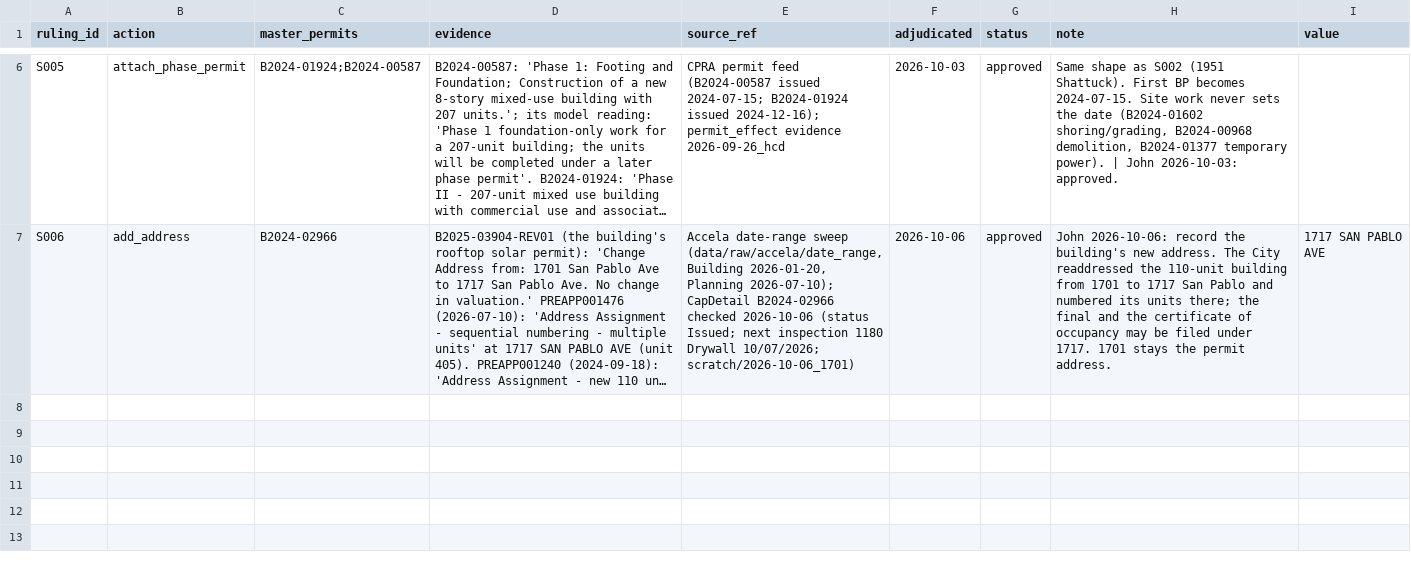
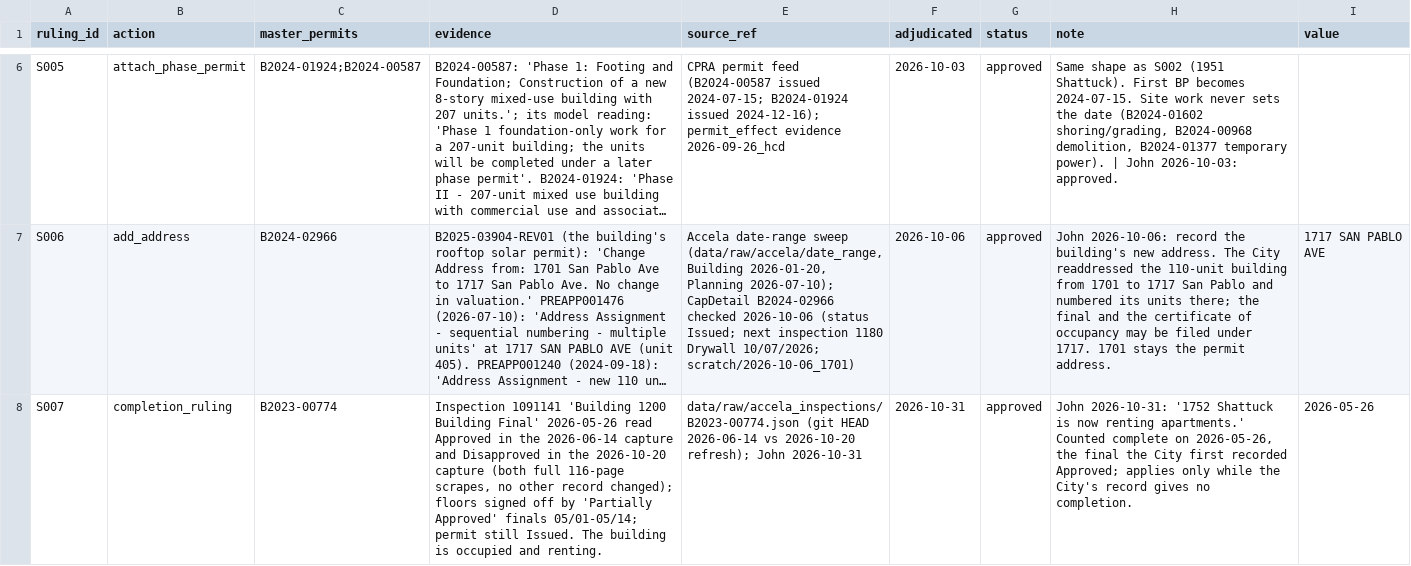
Before and after one commit to blockXblock/berkeley-housing-analysis, a CSV file: corrections/v4/structure_rulings.csv, drawn as a sheet; only a part is shown, gaps mark what is left out; long unchanged cells end in …; the diff names each change by its address in the sheet, - before the commit and + after, or states it on an @@ line.

```diff
--- a/corrections/v4/structure_rulings.csv
+++ b/corrections/v4/structure_rulings.csv
+row 8: S007 | completion_ruling | B2023-00774 | Inspection 1091141 'Building 1200 Building Final' 2026-05-26 read Approved in the 2026-06-14 capture and Disapproved in the 2026-10-20 capture (both full 116-page scrapes, no other record changed); floors signed off by 'Partially Approved' finals 05/01-05/14; permit still Issued. The building is occupied and renting. | data/raw/accela_inspections/B2023-00774.json (git HEAD 2026-06-14 vs 2026-10-20 refresh); John 2026-10-31 | 2026-10-31 | approved | John 2026-10-31: '1752 Shattuck is now renting apartments.' Counted complete on 2026-05-26, the final the City first recorded Approved; applies only while the City's record gives no completion. | 2026-05-26
```
Also changed, not shown: 4 other files.
